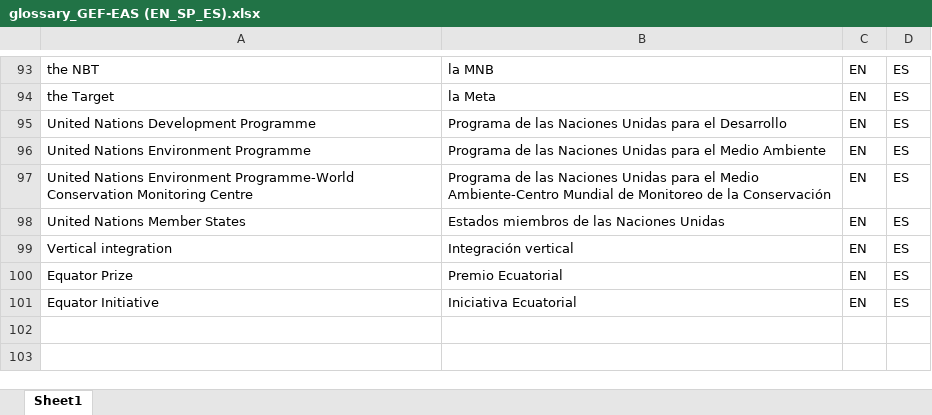
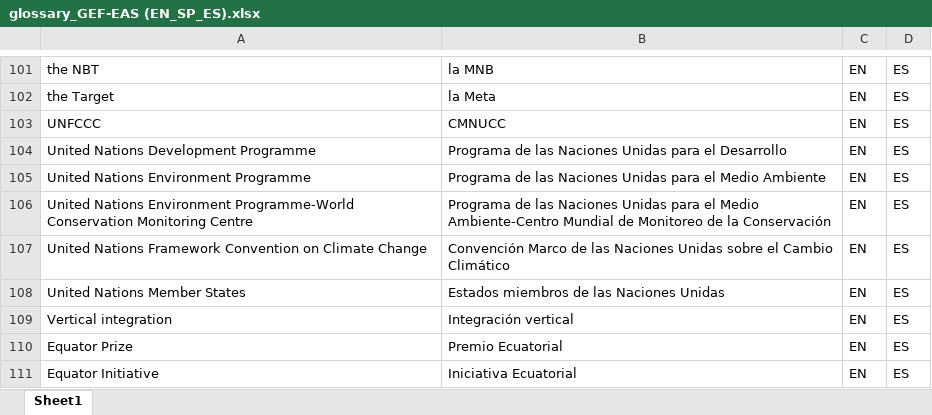
Before and after one commit to anutabutsko/TargetAssessmentReport, an Excel workbook: data/glossaries/glossary_GEF-EAS (EN_SP_ES).xlsx, sheet Sheet1, drawn as a sheet; only a part is shown, gaps mark what is left out; values as stored, in another font and other column widths than the file's, no borders; the diff covers the shown part only; the diff names each change by its address in the sheet, - before the commit and + after, or states it on an @@ line.

```diff
--- a/data/glossaries/glossary_GEF-EAS (EN_SP_ES).xlsx (sheet Sheet1)
+++ b/data/glossaries/glossary_GEF-EAS (EN_SP_ES).xlsx (sheet Sheet1)
+row 103: UNFCCC | CMNUCC | EN | ES
+row 107: United Nations Framework Convention on Climate Change | Convención Marco de las Naciones Unidas sobre el Cambio Climático | EN | ES
```
Also changed, not shown: 8 added rows and 5 edited cells elsewhere in this sheet, data/glossaries/glossary_GEF-EAS (EN_FR).xlsx, 2 other files.
